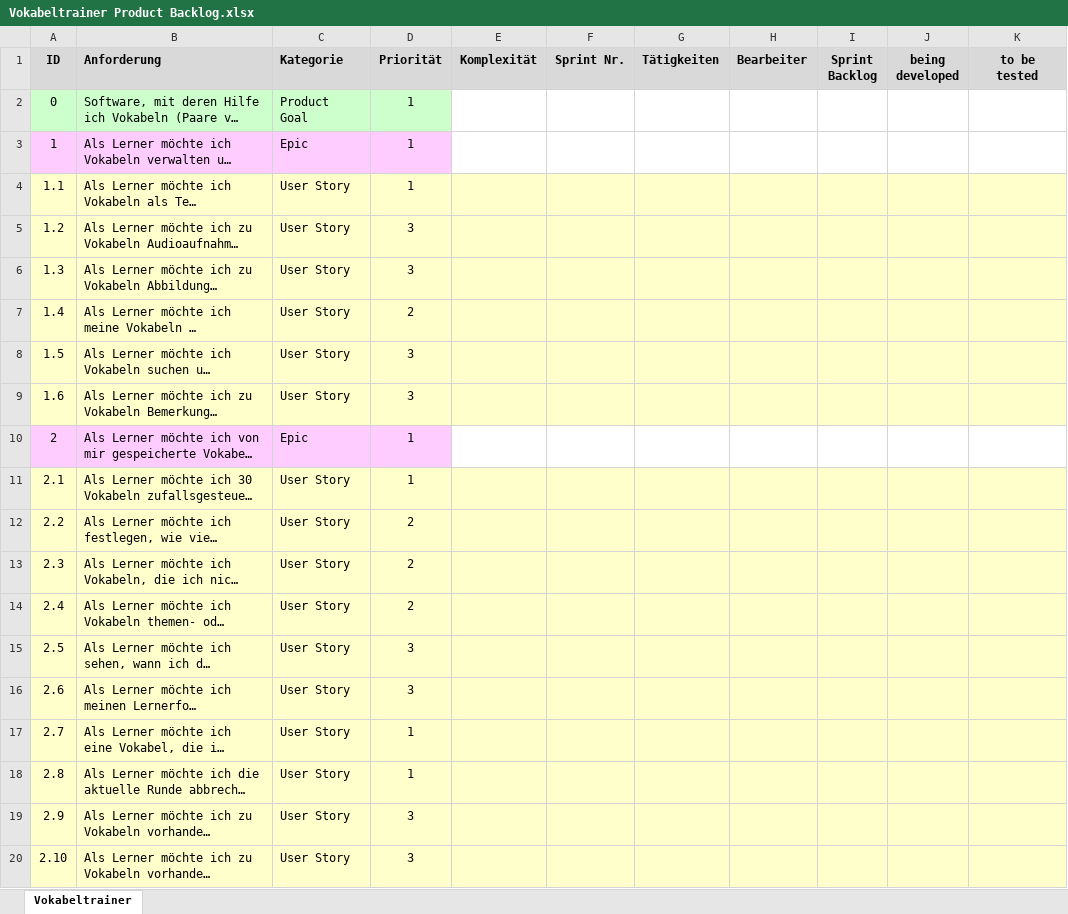
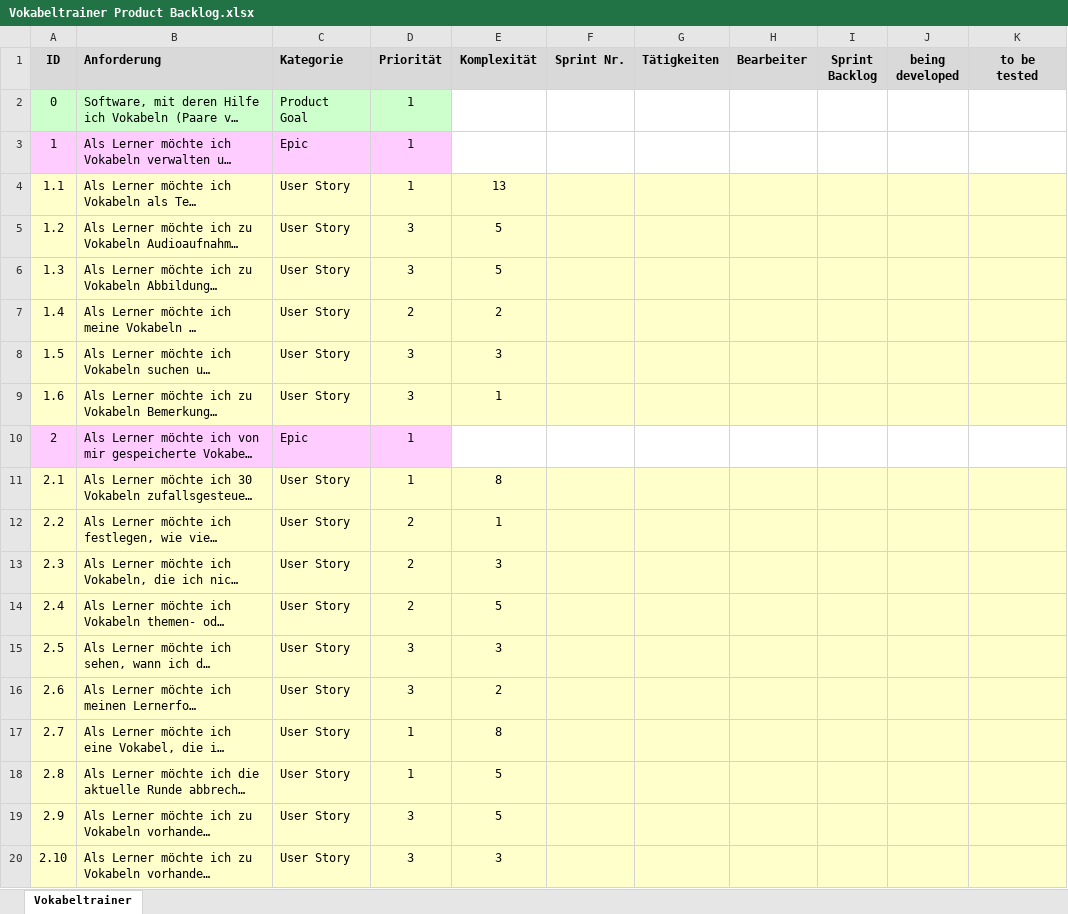
Before and after one commit to NickRTR-Schule/Vokabeltrainer, an Excel workbook: Vokabeltrainer Product Backlog.xlsx, sheet Vokabeltrainer, drawn as a sheet; only a part is shown; long unchanged cells end in …; values as stored, in another font and other column widths than the file's, no borders; the diff names each change by its address in the sheet, - before the commit and + after, or states it on an @@ line.

Commit message:
Update Vokabeltrainer Product Backlog.xlsx

```diff
--- a/Vokabeltrainer Product Backlog.xlsx (sheet Vokabeltrainer)
+++ b/Vokabeltrainer Product Backlog.xlsx (sheet Vokabeltrainer)
-E4 (Komplexität): (empty)
+E4 (Komplexität): 13
-E5:E6 (Komplexität): (empty)
+E5:E6 (Komplexität): 5
-E7 (Komplexität): (empty)
+E7 (Komplexität): 2
-E8 (Komplexität): (empty)
+E8 (Komplexität): 3
-E9 (Komplexität): (empty)
+E9 (Komplexität): 1
-E11 (Komplexität): (empty)
+E11 (Komplexität): 8
-E12 (Komplexität): (empty)
+E12 (Komplexität): 1
-E13 (Komplexität): (empty)
+E13 (Komplexität): 3
-E14 (Komplexität): (empty)
+E14 (Komplexität): 5
-E15 (Komplexität): (empty)
+E15 (Komplexität): 3
-E16 (Komplexität): (empty)
+E16 (Komplexität): 2
-E17 (Komplexität): (empty)
+E17 (Komplexität): 8
-E18:E19 (Komplexität): (empty)
+E18:E19 (Komplexität): 5
-E20 (Komplexität): (empty)
+E20 (Komplexität): 3
```
